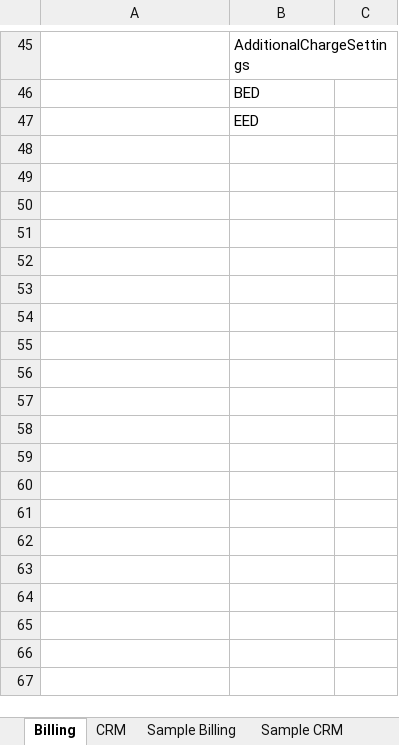
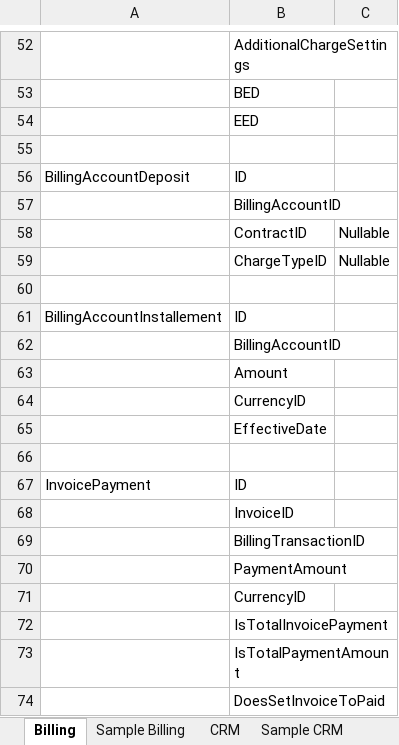
Before and after one commit to ismailzein83/vr, an Excel workbook: Retail/Documents/OSS-BSS/E2E Design.xlsx, sheet Billing, drawn as a sheet; only a part is shown, gaps mark what is left out; values as stored, in another font and other column widths than the file's, no borders; the diff covers the shown part only; the diff names each change by its address in the sheet, - before the commit and + after, or states it on an @@ line.

```diff
--- a/Retail/Documents/OSS-BSS/E2E Design.xlsx (sheet Billing)
+++ b/Retail/Documents/OSS-BSS/E2E Design.xlsx (sheet Billing)
@@ sheet tab order changed: Billing | Sample Billing | CRM | Sample CRM @@
+row 55: (empty)
+row 56: BillingAccountDeposit | ID
+row 57:  | BillingAccountID
+row 58:  | ContractID | Nullable
+row 59:  | ChargeTypeID | Nullable
+row 60: (empty)
+row 61: BillingAccountInstallement | ID
+row 62:  | BillingAccountID
+row 63:  | Amount
+row 64:  | CurrencyID
+row 65:  | EffectiveDate
+row 66: (empty)
+row 67: InvoicePayment | ID
+row 68:  | InvoiceID
+row 69:  | BillingTransactionID
+row 70:  | PaymentAmount
+row 71:  | CurrencyID
+row 72:  | IsTotalInvoicePayment
+row 73:  | IsTotalPaymentAmount
+row 74:  | DoesSetInvoiceToPaid
```
Also changed, not shown: 7 added rows elsewhere in this sheet, sheet Sample CRM, sheet Sample Inventory, sheet Sample Billing, other sheet tabs.
